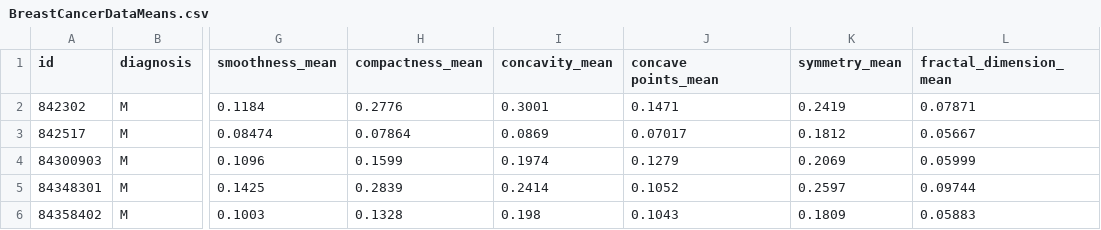
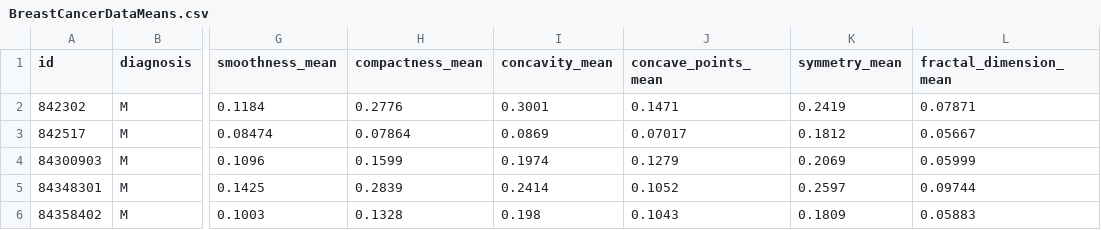
Before and after one commit to JustMyerson/Binary-Tumor-Classifier, a CSV file: BreastCancerDataMeans.csv, drawn as a sheet; only a part is shown, gaps mark what is left out; the diff names each change by its address in the sheet, - before the commit and + after, or states it on an @@ line.

```diff
--- a/BreastCancerDataMeans.csv
+++ b/BreastCancerDataMeans.csv
-J1: concave points_mean
+J1: concave_points_mean
```
Also changed, not shown: test.tsv, train.tsv, 1 other file.
